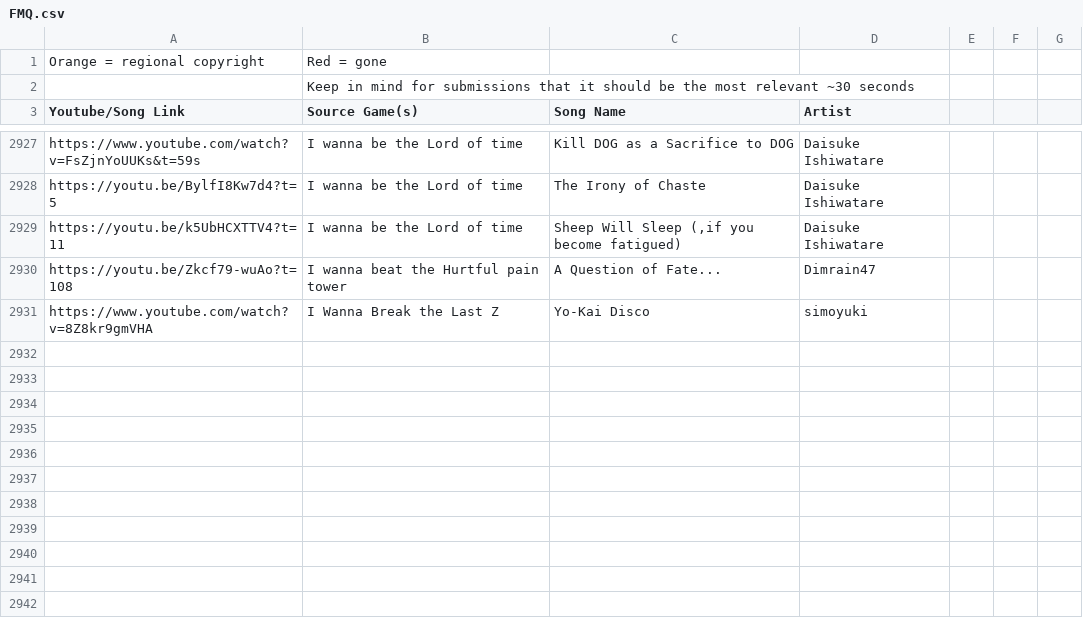
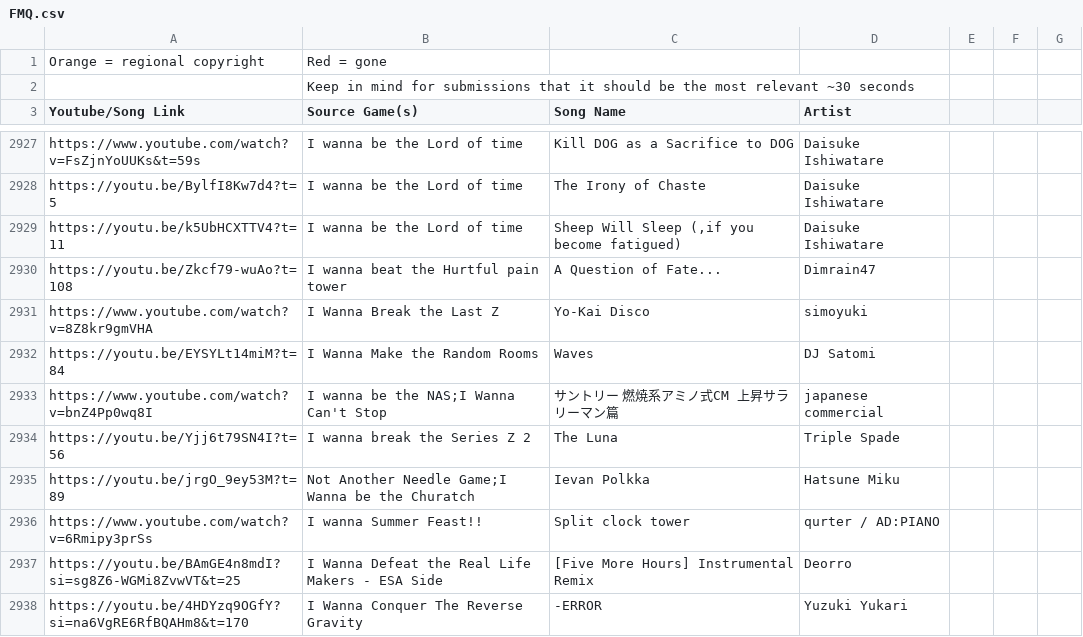
Before and after one commit to PlayerDash2017/Fangame-Music-Quiz-Page-ver, a CSV file: FMQ.csv, drawn as a sheet; only a part is shown, gaps mark what is left out; the diff covers the shown part only; the diff names each change by its address in the sheet, - before the commit and + after, or states it on an @@ line.

Commit message:
Rehecho la script.js para que sea mas comodo de editar, se muestra mas colores en algunos momentos, un sistema para evitar que salga mismas opciones, y un boton para subir tu propio excel

```diff
--- a/FMQ.csv
+++ b/FMQ.csv
+row 2932: https://youtu.be/EYSYLt14miM?t=84 | I Wanna Make the Random Rooms | Waves | DJ Satomi
+row 2933: https://www.youtube.com/watch?v=bnZ4Pp0wq8I | I wanna be the NAS;I Wanna Can't Stop | サントリー 燃焼系アミノ式CM 上昇サラリーマン篇 | japanese commercial
+row 2934: https://youtu.be/Yjj6t79SN4I?t=56 | I wanna break the Series Z 2 | The Luna | Triple Spade
+row 2935: https://youtu.be/jrgO_9ey53M?t=89 | Not Another Needle Game;I Wanna be the Churatch | Ievan Polkka | Hatsune Miku
+row 2936: https://www.youtube.com/watch?v=6Rmipy3prSs | I wanna Summer Feast!! | Split clock tower | qurter / AD:PIANO
+row 2937: https://youtu.be/BAmGE4n8mdI?si=sg8Z6-WGMi8ZvwVT&t=25 | I Wanna Defeat the Real Life Makers - ESA Side | [Five More Hours] Instrumental Remix | Deorro
+row 2938: https://youtu.be/4HDYzq9OGfY?si=na6VgRE6RfBQAHm8&t=170 | I Wanna Conquer The Reverse Gravity | -ERROR | Yuzuki Yukari
```
Also changed, not shown: 7 added rows and 21 edited cells elsewhere in this file, 5 other files.
